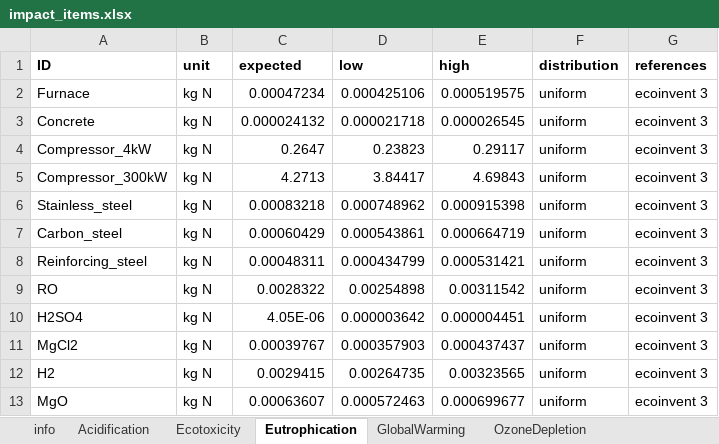
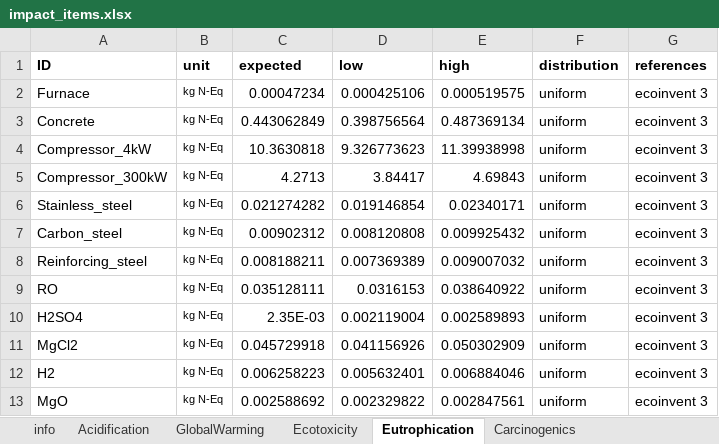
Before and after one commit to QSD-Group/EXPOsan, an Excel workbook: exposan/biobinder/data/impact_items.xlsx, sheet Eutrophication, drawn as a sheet; only a part is shown; values as stored, in another font and other column widths than the file's, no borders; the diff covers the shown part only; the diff names each change by its address in the sheet, - before the commit and + after, or states it on an @@ line.

```diff
--- a/exposan/biobinder/data/impact_items.xlsx (sheet Eutrophication)
+++ b/exposan/biobinder/data/impact_items.xlsx (sheet Eutrophication)
@@ sheet tab order changed: info | Acidification | GlobalWarming | Ecotoxicity | Eutrophication | Carcinogenics @@
-B2:B13 (unit): kg N
+B2:B13 (unit): kg N-Eq
@@ B2:B13 text size: smaller @@
-C3 (expected): 0.000024132
+C3 (expected): 0.443062849
-D3 (low): 0.000021718
+D3 (low): 0.398756564
-E3 (high): 0.000026545
+E3 (high): 0.487369134
-C4 (expected): 0.2647
+C4 (expected): 10.3630818
-D4 (low): 0.23823
+D4 (low): 9.326773623
-E4 (high): 0.29117
+E4 (high): 11.39938998
-C6 (expected): 0.00083218
+C6 (expected): 0.021274282
-D6 (low): 0.000748962
+D6 (low): 0.019146854
-E6 (high): 0.000915398
+E6 (high): 0.02340171
-C7 (expected): 0.00060429
+C7 (expected): 0.00902312
-D7 (low): 0.000543861
+D7 (low): 0.008120808
-E7 (high): 0.000664719
+E7 (high): 0.009925432
-C8 (expected): 0.00048311
+C8 (expected): 0.008188211
-D8 (low): 0.000434799
+D8 (low): 0.007369389
-E8 (high): 0.000531421
+E8 (high): 0.009007032
-C9 (expected): 0.0028322
+C9 (expected): 0.035128111
-D9 (low): 0.00254898
+D9 (low): 0.0316153
-E9 (high): 0.00311542
+E9 (high): 0.038640922
-C10 (expected): 4.05E-06
+C10 (expected): 2.35E-03
-D10 (low): 0.000003642
+D10 (low): 0.002119004
-E10 (high): 0.000004451
+E10 (high): 0.002589893
-C11 (expected): 0.00039767
+C11 (expected): 0.045729918
-D11 (low): 0.000357903
+D11 (low): 0.041156926
-E11 (high): 0.000437437
+E11 (high): 0.050302909
-C12 (expected): 0.0029415
+C12 (expected): 0.006258223
-D12 (low): 0.00264735
+D12 (low): 0.005632401
-E12 (high): 0.00323565
+E12 (high): 0.006884046
-C13 (expected): 0.00063607
+C13 (expected): 0.002588692
-D13 (low): 0.000572463
+D13 (low): 0.002329822
-E13 (high): 0.000699677
+E13 (high): 0.002847561
```
Also changed, not shown: 2 added rows, 112 edited cells and cell formats elsewhere in this sheet, sheet Ecotoxicity, sheet NonCarcinogenics, sheet Carcinogenics, sheet PhotochemicalOxidation, sheet RespiratoryEffects, sheet Acidification, 3 more sheets.
